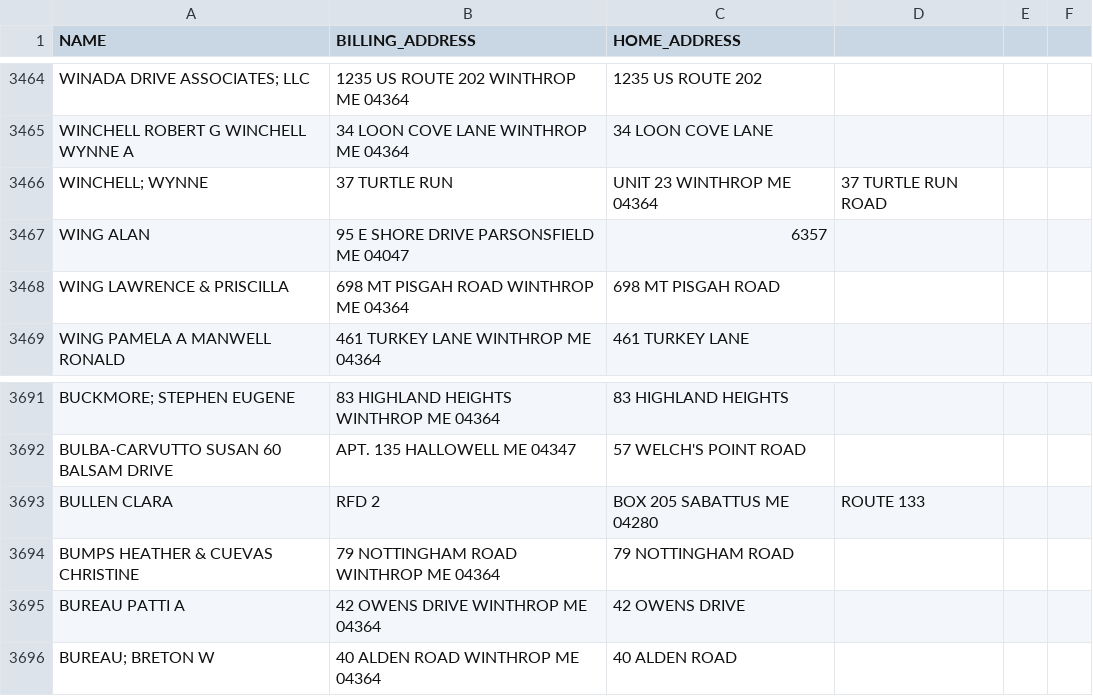
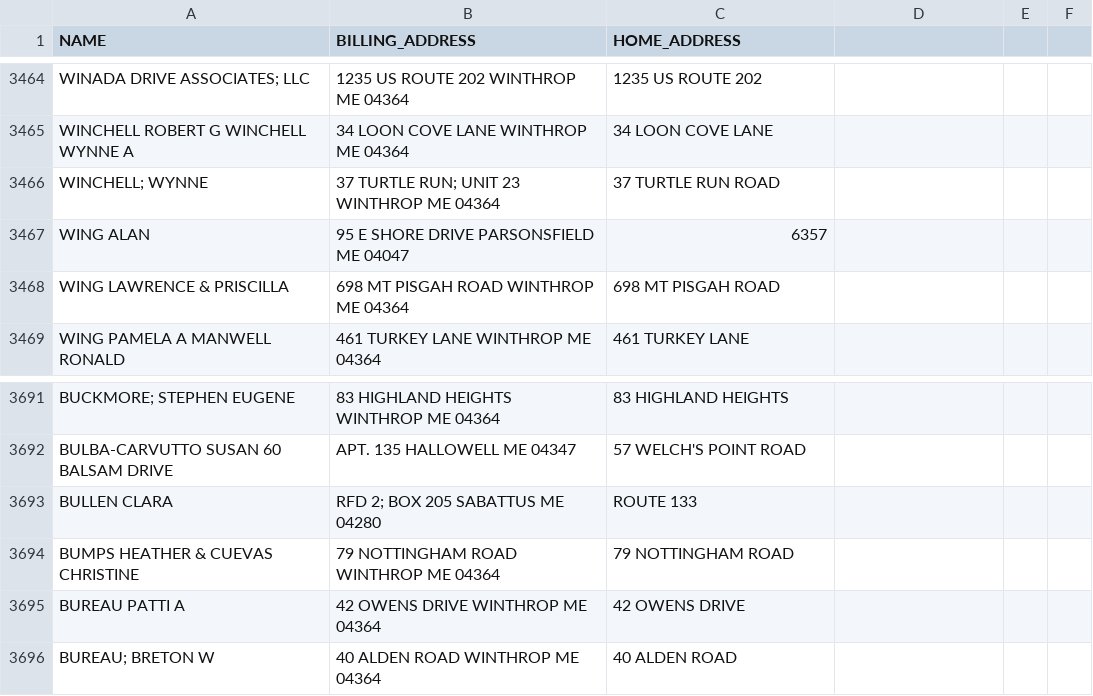
Before and after one commit to Goalie200584/HAWK, a CSV file: Output/Img_to_Text/im_to_txt_output.csv, drawn as a sheet; only a part is shown, gaps mark what is left out; the diff covers the shown part only.

```diff
--- a/Output/Img_to_Text/im_to_txt_output.csv
+++ b/Output/Img_to_Text/im_to_txt_output.csv
@@ -3465,3 +3465,3 @@ WINADA DRIVE ASSOCIATES; LLC,1235 US ROUTE 202 WINTHROP ME 04364,1235 US ROUTE 2
 WINCHELL ROBERT G WINCHELL WYNNE A,34 LOON COVE LANE WINTHROP ME 04364,34 LOON COVE LANE
-WINCHELL; WYNNE,37 TURTLE RUN, UNIT 23 WINTHROP ME 04364,37 TURTLE RUN ROAD
+WINCHELL; WYNNE,37 TURTLE RUN; UNIT 23 WINTHROP ME 04364,37 TURTLE RUN ROAD
 WING ALAN,95 E SHORE DRIVE PARSONSFIELD ME 04047,6357
@@ -3692,3 +3692,3 @@ BUCKMORE; STEPHEN EUGENE,83 HIGHLAND HEIGHTS WINTHROP ME 04364,83 HIGHLAND HEIGH
 BULBA-CARVUTTO SUSAN 60 BALSAM DRIVE ,APT. 135 HALLOWELL ME 04347,57 WELCH'S POINT ROAD
-BULLEN CLARA,RFD 2, BOX 205 SABATTUS ME 04280,ROUTE 133
+BULLEN CLARA,RFD 2; BOX 205 SABATTUS ME 04280,ROUTE 133
 BUMPS HEATHER & CUEVAS CHRISTINE,79 NOTTINGHAM ROAD WINTHROP ME 04364,79 NOTTINGHAM ROAD
```
Also changed, not shown: 6 added rows and 6 removed rows elsewhere in this file, 1 other file.
